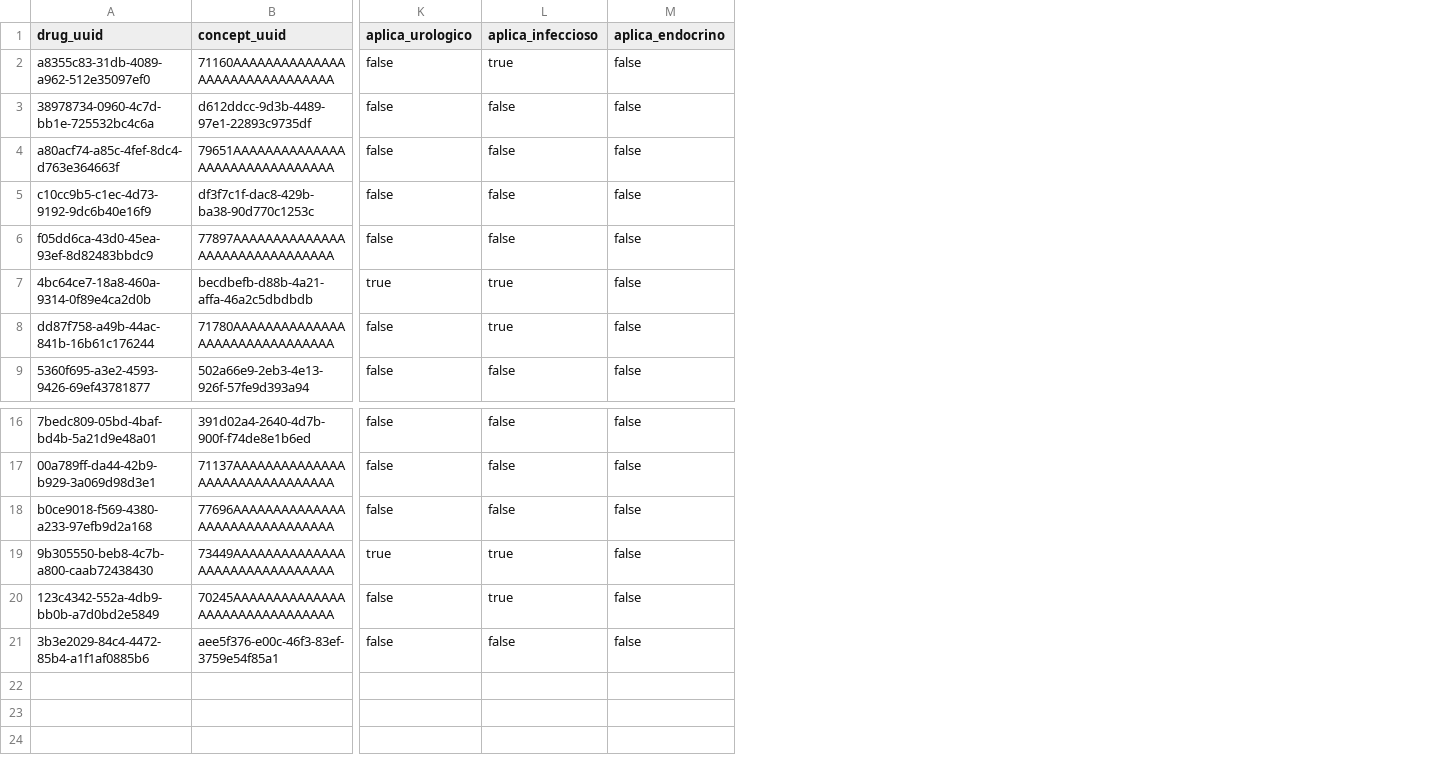
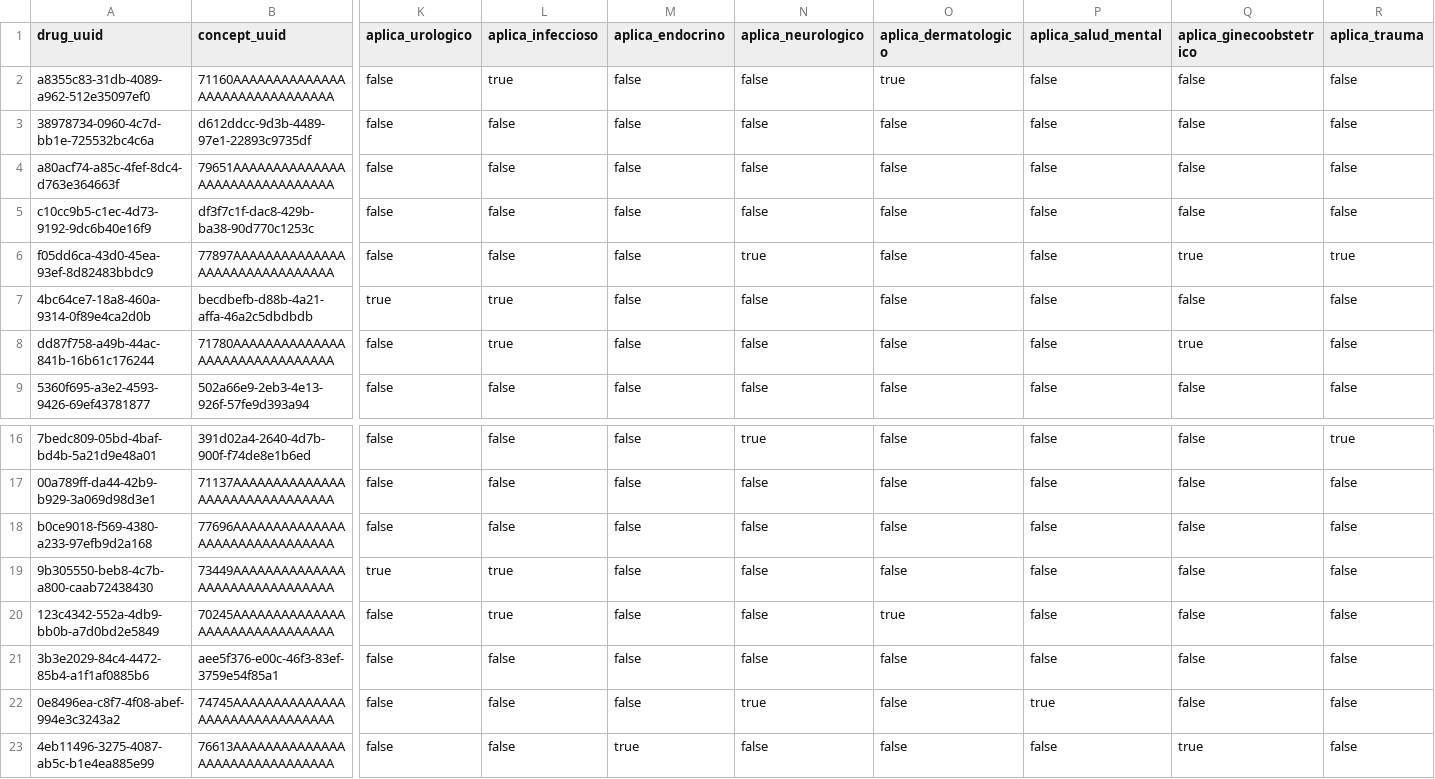
Before and after one commit to infinitypoena/seedeer_openmrs, a CSV file: openmrs_seeder_v1/openmrs_seeder_v1/catalogs/medicamentos.csv, drawn as a sheet; only a part is shown, gaps mark what is left out; rows hold the shown columns only; the diff names each change by its address in the sheet, - before the commit and + after, or states it on an @@ line.

```diff
--- a/openmrs_seeder_v1/openmrs_seeder_v1/catalogs/medicamentos.csv
+++ b/openmrs_seeder_v1/openmrs_seeder_v1/catalogs/medicamentos.csv
+column N (aplica_neurologico), rows 2-9: false | false | false | false | true | false | false | false; rows 16-21: true | false | false | false | false | false
+column O (aplica_dermatologico), rows 2-9: true | false | false | false | false | false | false | false; rows 16-21: false | false | false | false | true | false
+column P (aplica_salud_mental), rows 2-9: all false; rows 16-21: all false
+column Q (aplica_ginecoobstetrico), rows 2-9: false | false | false | false | true | false | true | false; rows 16-21: all false
+column R (aplica_trauma), rows 2-9: false | false | false | false | true | false | false | false; rows 16-21: true | false | false | false | false | false
+row 22: 0e8496ea-c8f7-4f08-abef-994e3c3243a2 | 74745AAAAAAAAAAAAAAAAAAAAAAAAAAAAAAA | false | false | false | true | false | true | false | false
+row 23: 4eb11496-3275-4087-ab5c-b1e4ea885e99 | 76613AAAAAAAAAAAAAAAAAAAAAAAAAAAAAAA | false | false | true | false | false | false | true | false
```
Also changed, not shown: openmrs_seeder_v1/openmrs_seeder_v1/catalogs/alergenos.csv, openmrs_seeder_v1/openmrs_seeder_v1/catalogs/clima.csv, 33 other files.
